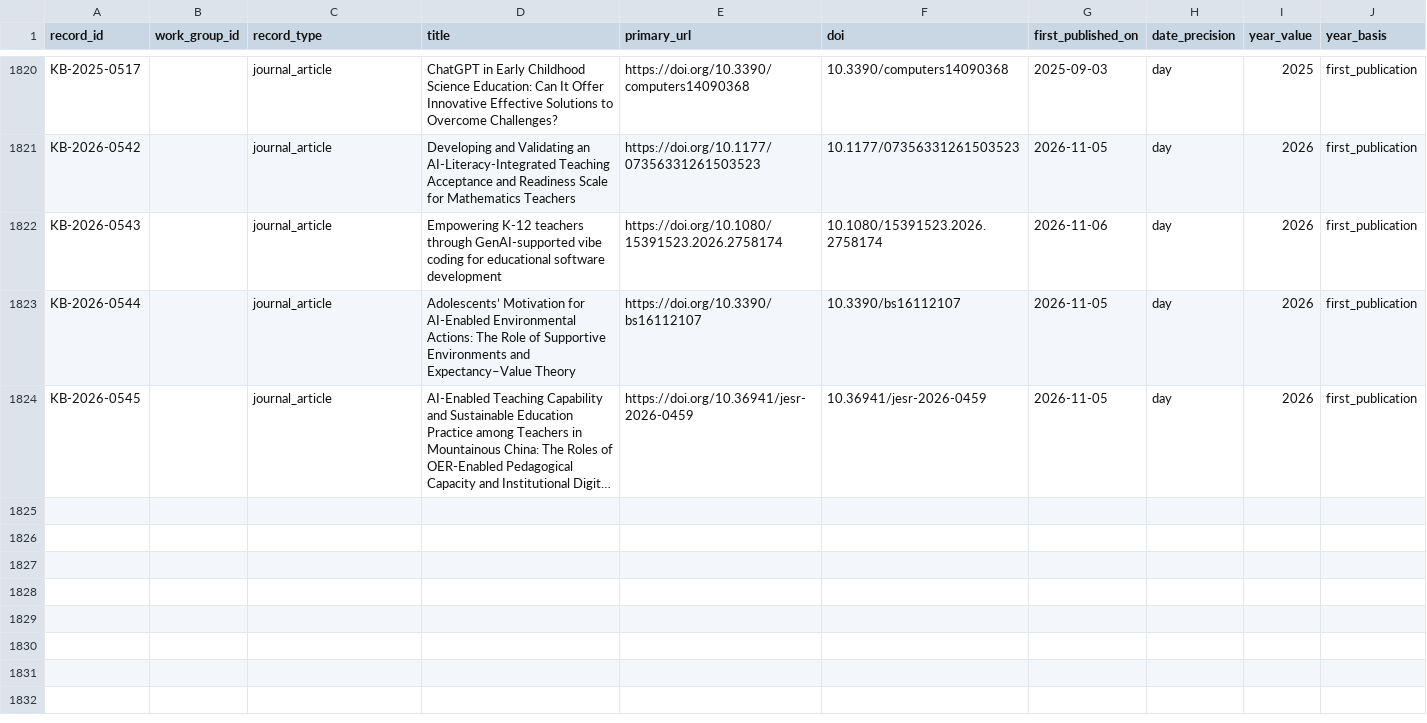
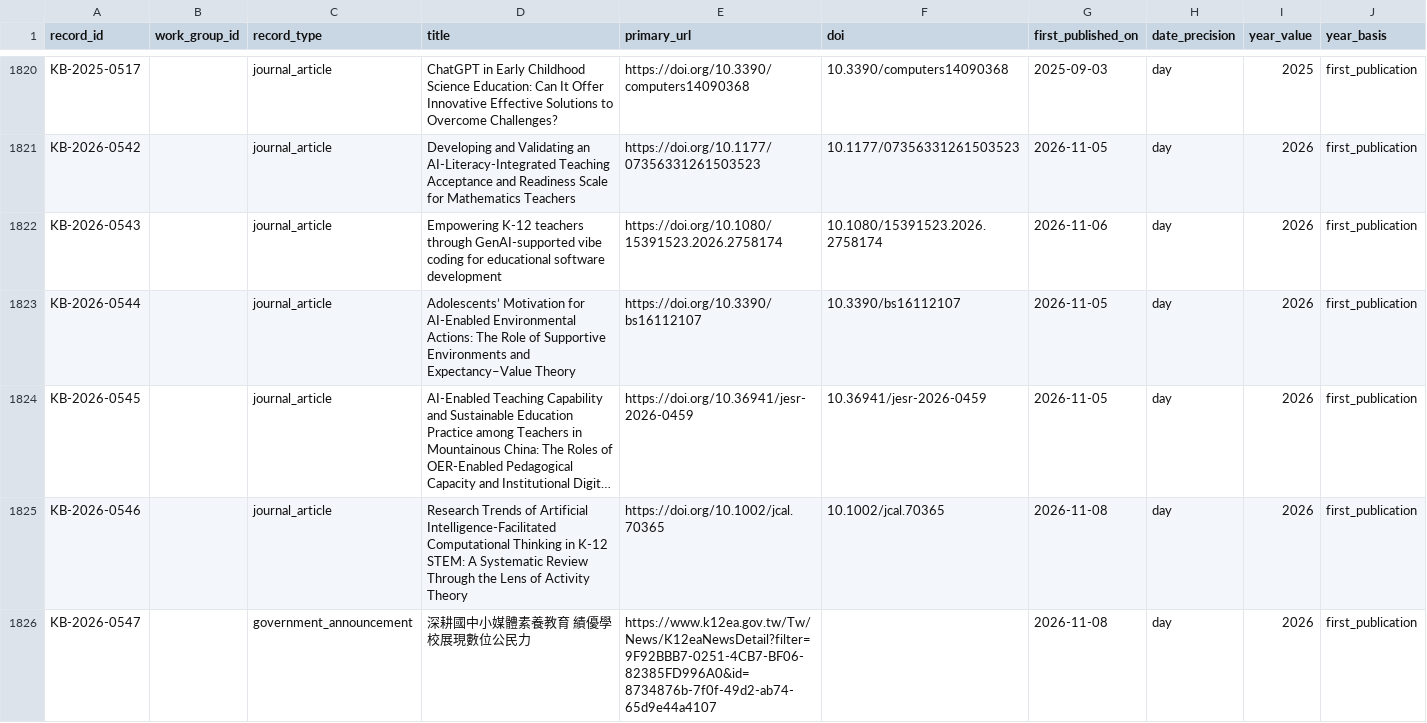
Before and after one commit to jhchenmooc/k12-ai-literacy-report, a CSV file: research/knowledge-base/data/records.csv, drawn as a sheet; only a part is shown, gaps mark what is left out; long unchanged cells end in …; rows hold the shown columns only; the diff names each change by its address in the sheet, - before the commit and + after, or states it on an @@ line.

```diff
--- a/research/knowledge-base/data/records.csv
+++ b/research/knowledge-base/data/records.csv
+row 1825: KB-2026-0546 |  | journal_article | Research Trends of Artificial Intelligence‐Facilitated Computational Thinking in K‐12 STEM: A Systematic Review Through the Lens of Activity Theory | https://doi.org/10.1002/jcal.70365 | 10.1002/jcal.70365 | 2026-11-08 | day | 2026 | first_publication
+row 1826: KB-2026-0547 |  | government_announcement | 深耕國中小媒體素養教育 績優學校展現數位公民力 | https://www.k12ea.gov.tw/Tw/News/K12eaNewsDetail?filter=9F92BBB7-0251-4CB7-BF06-82385FD996A0&id=8734876b-7f0f-49d2-ab74-65d9e44a4107 |  | 2026-11-08 | day | 2026 | first_publication
```
Also changed, not shown: 16 other files.
